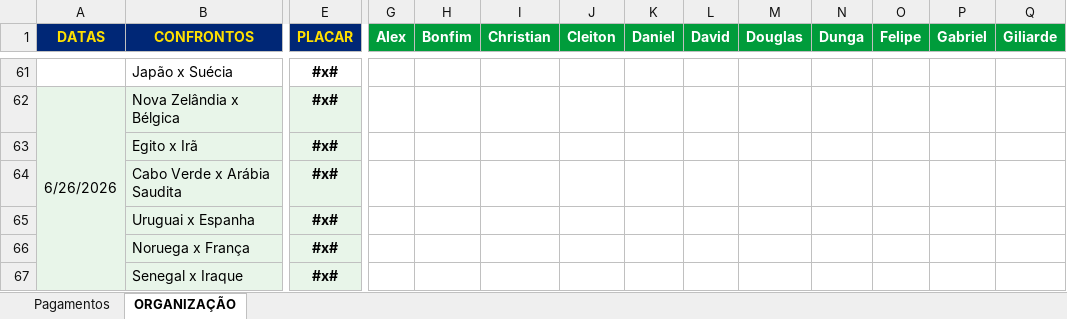
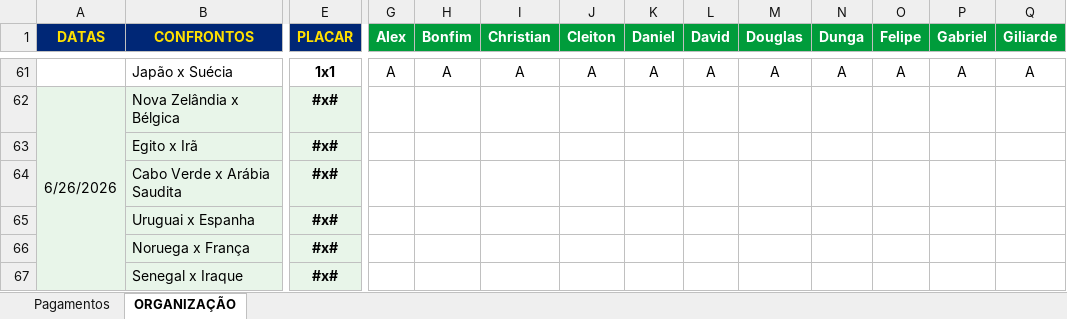
Before and after one commit to ChristianBranco/BolaoCopa, an Excel workbook: BOLAO.xlsx, sheet ORGANIZAÇÃO, drawn as a sheet; only a part is shown, gaps mark what is left out; values as stored, in another font and other column widths than the file's, no borders; conditional formats not drawn; the diff covers the shown part only; the diff names each change by its address in the sheet, - before the commit and + after, or states it on an @@ line.

Commit message:
Update BOLAO.xlsx

```diff
--- a/BOLAO.xlsx (sheet ORGANIZAÇÃO)
+++ b/BOLAO.xlsx (sheet ORGANIZAÇÃO)
-E61 (PLACAR): #x#
+E61 (PLACAR): 1x1
-G61 (Alex): (empty)
+G61 (Alex): A
-H61 (Bonfim): (empty)
+H61 (Bonfim): A
-I61 (Christian): (empty)
+I61 (Christian): A
-J61 (Cleiton): (empty)
+J61 (Cleiton): A
-K61 (Daniel): (empty)
+K61 (Daniel): A
-L61 (David): (empty)
+L61 (David): A
-M61 (Douglas): (empty)
+M61 (Douglas): A
-N61 (Dunga): (empty)
+N61 (Dunga): A
-O61 (Felipe): (empty)
+O61 (Felipe): A
-P61 (Gabriel): (empty)
+P61 (Gabriel): A
-Q61 (Giliarde): (empty)
+Q61 (Giliarde): A
```
Also changed, not shown: 1 added row, 1 removed row and 124 edited cells elsewhere in this sheet.
